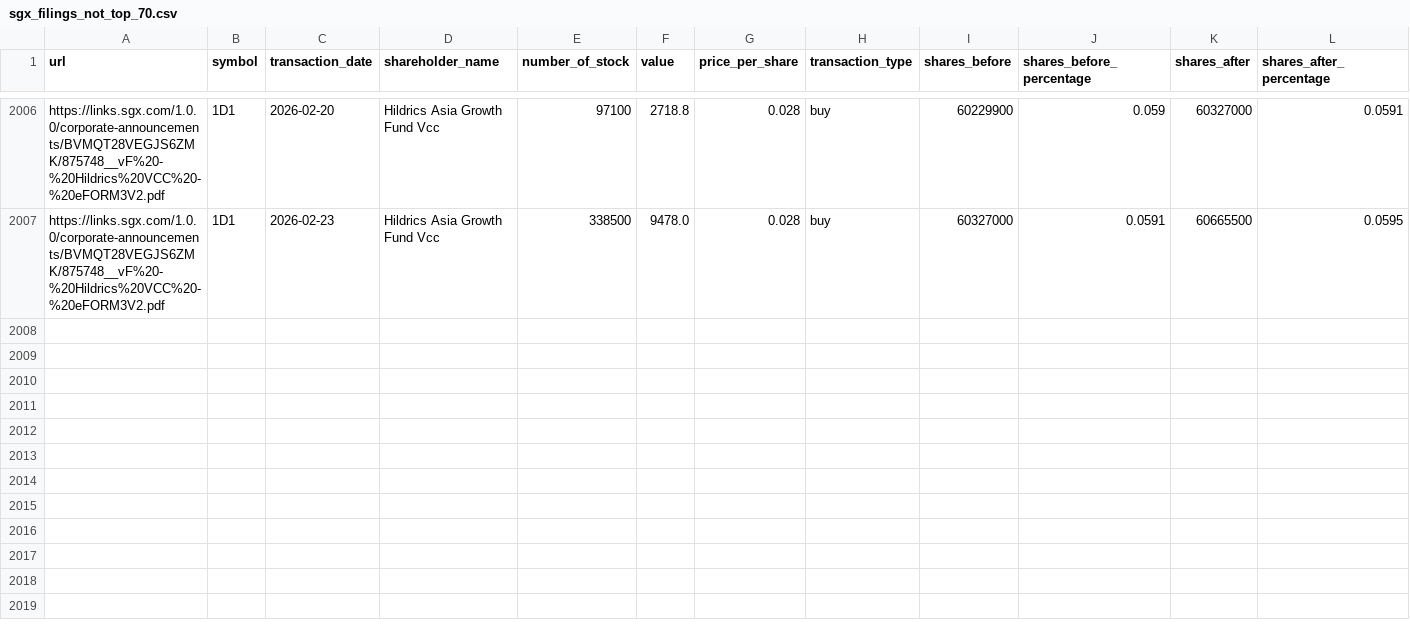
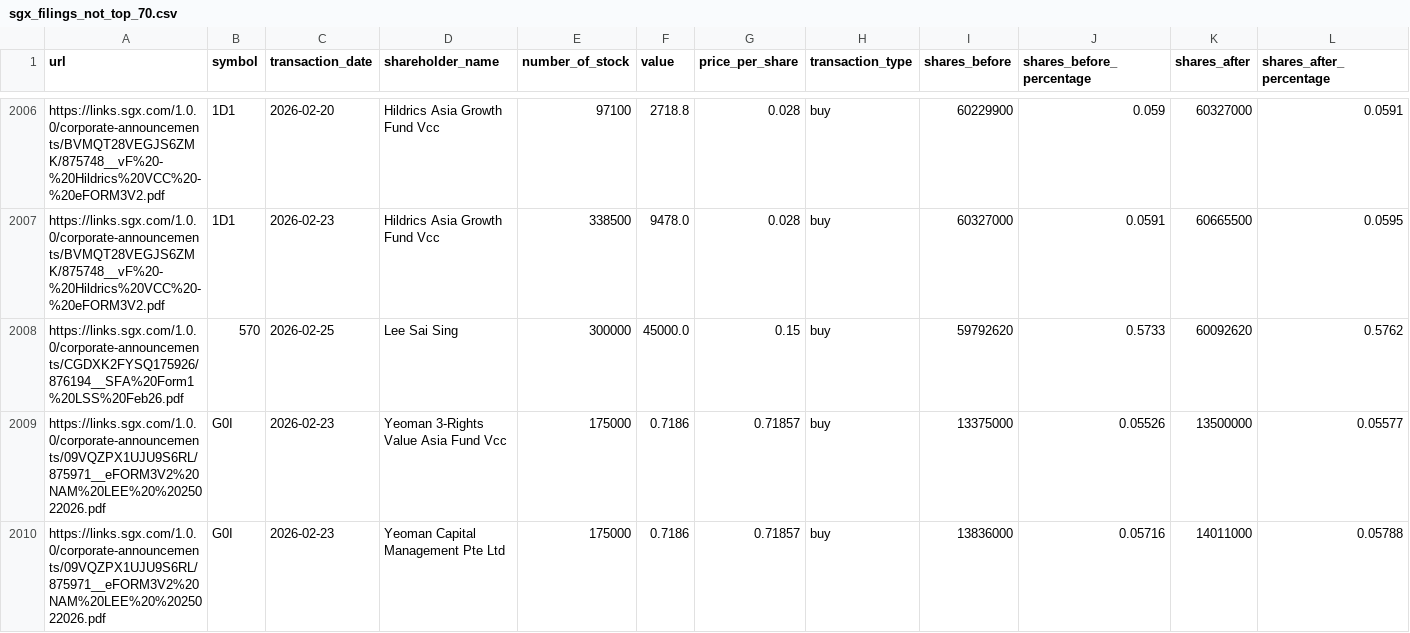
Before and after one commit to supertypeai/sgx_buyback_pipeline, a CSV file: data/scraper_output/sgx_filing/sgx_filings_not_top_70.csv, drawn as a sheet; only a part is shown, gaps mark what is left out; rows hold the shown columns only; the diff names each change by its address in the sheet, - before the commit and + after, or states it on an @@ line.

```diff
--- a/data/scraper_output/sgx_filing/sgx_filings_not_top_70.csv
+++ b/data/scraper_output/sgx_filing/sgx_filings_not_top_70.csv
+row 2008: https://links.sgx.com/1.0.0/corporate-announcements/CGDXK2FYSQ175926/876194__SFA%20Form1%20LSS%20Feb26.pdf | 570 | 2026-02-25 | Lee Sai Sing | 300000 | 45000.0 | 0.15 | buy | 59792620 | 0.5733 | 60092620 | 0.5762
+row 2009: https://links.sgx.com/1.0.0/corporate-announcements/09VQZPX1UJU9S6RL/875971__eFORM3V2%20NAM%20LEE%20%2025022026.pdf | G0I | 2026-02-23 | Yeoman 3-Rights Value Asia Fund Vcc | 175000 | 0.7186 | 0.71857 | buy | 13375000 | 0.05526 | 13500000 | 0.05577
+row 2010: https://links.sgx.com/1.0.0/corporate-announcements/09VQZPX1UJU9S6RL/875971__eFORM3V2%20NAM%20LEE%20%2025022026.pdf | G0I | 2026-02-23 | Yeoman Capital Management Pte Ltd | 175000 | 0.7186 | 0.71857 | buy | 13836000 | 0.05716 | 14011000 | 0.05788
```
Also changed, not shown: 4 other files.
